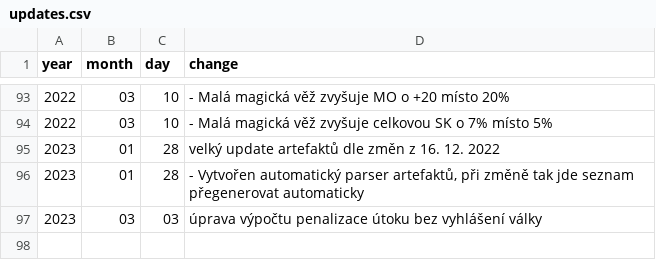
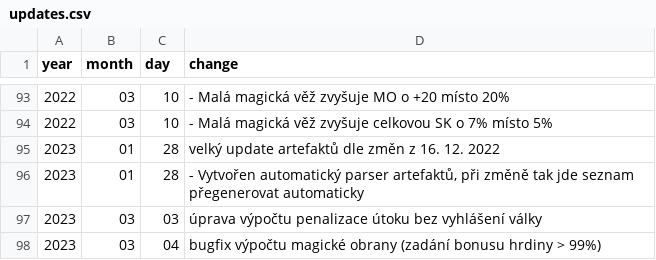
Before and after one commit to bkralik/Darkelf, a CSV file: DeScriptsSource/data/updates.csv, drawn as a sheet; only a part is shown, gaps mark what is left out; the diff names each change by its address in the sheet, - before the commit and + after, or states it on an @@ line.

Commit message:
Bugfix výpočtu magické obrany (možnost zadání bonusu hrdiny > 99%)

```diff
--- a/DeScriptsSource/data/updates.csv
+++ b/DeScriptsSource/data/updates.csv
+row 98: 2023 | 03 | 04 | bugfix výpočtu magické obrany (zadání bonusu hrdiny > 99%)
```
Also changed, not shown: 1 other file.
